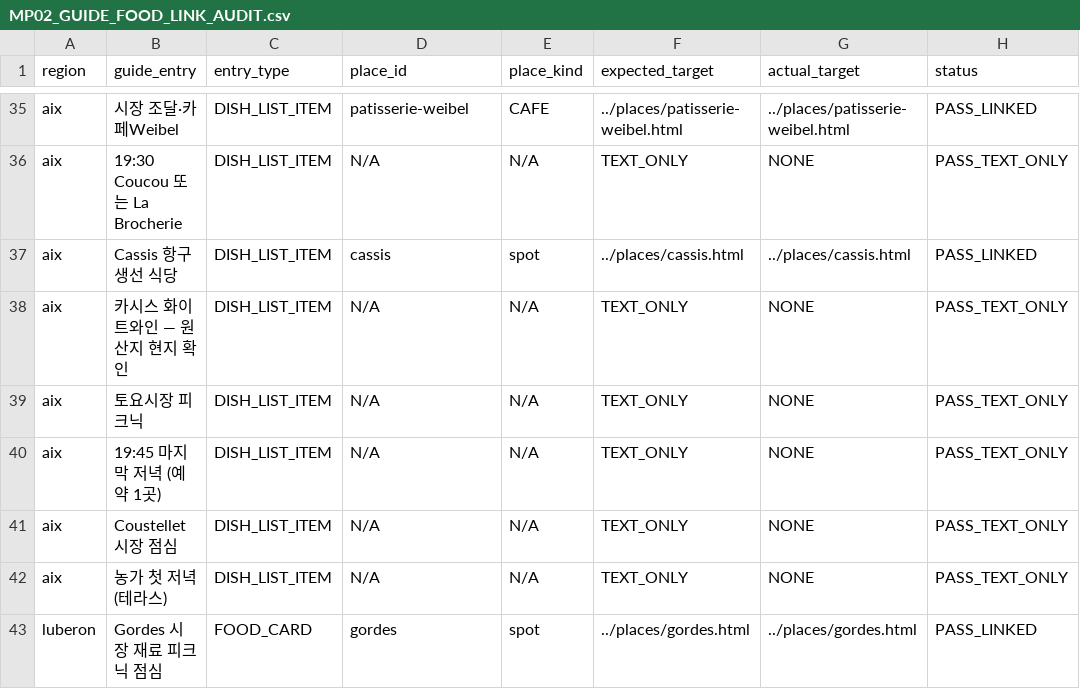
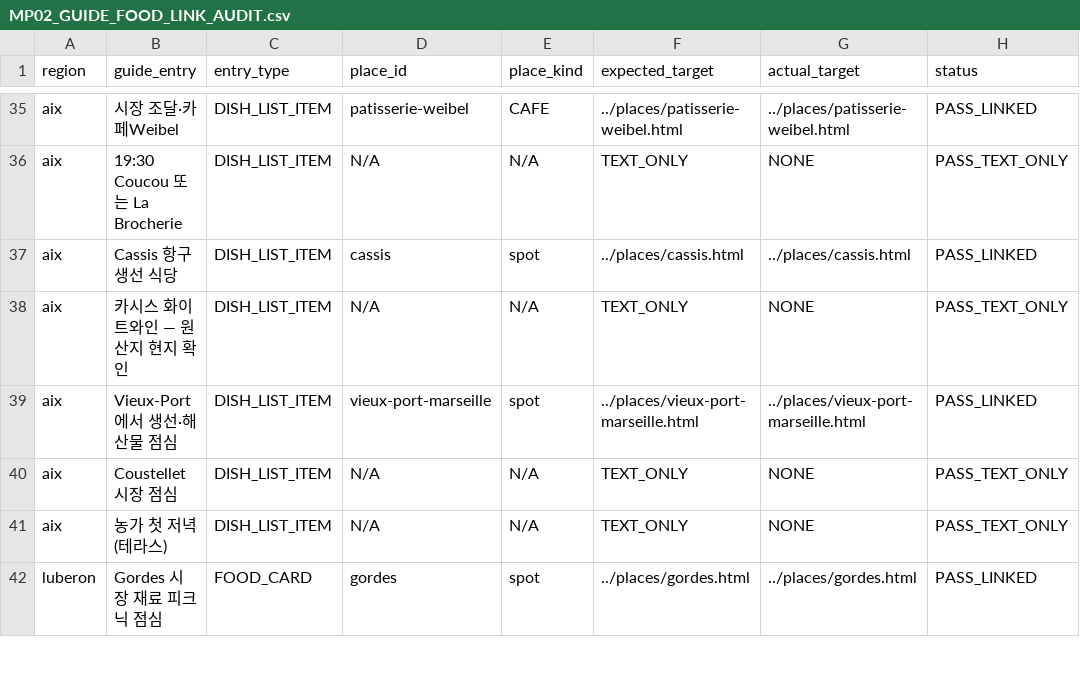
Before and after one commit to jeongjae/SP-FR-guidebook, a CSV file: MP02_GUIDE_FOOD_LINK_AUDIT.csv, drawn as a sheet; only a part is shown, gaps mark what is left out; removed rows and columns are numbered as before the commit, all else as after; the diff names each change by its address in the sheet, - before the commit and + after, or states it on an @@ line.

```diff
--- a/MP02_GUIDE_FOOD_LINK_AUDIT.csv
+++ b/MP02_GUIDE_FOOD_LINK_AUDIT.csv
-row 39: aix | 토요시장 피크닉 | DISH_LIST_ITEM | N/A | N/A | TEXT_ONLY | NONE | PASS_TEXT_ONLY
-row 40: aix | 19:45 마지막 저녁 (예약 1곳) | DISH_LIST_ITEM | N/A | N/A | TEXT_ONLY | NONE | PASS_TEXT_ONLY
+row 39: aix | Vieux-Port에서 생선·해산물 점심 | DISH_LIST_ITEM | vieux-port-marseille | spot | ../places/vieux-port-marseille.html | ../places/vieux-port-marseille.html | PASS_LINKED
```
Also changed, not shown: 9 other files.
